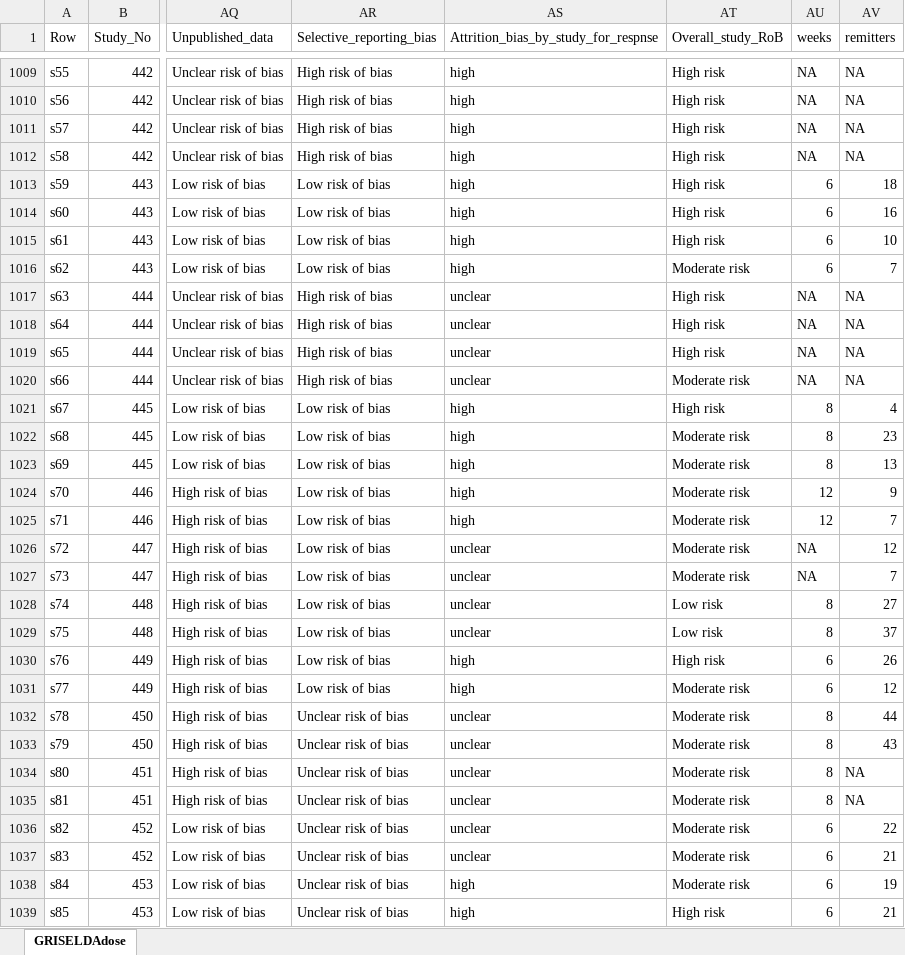
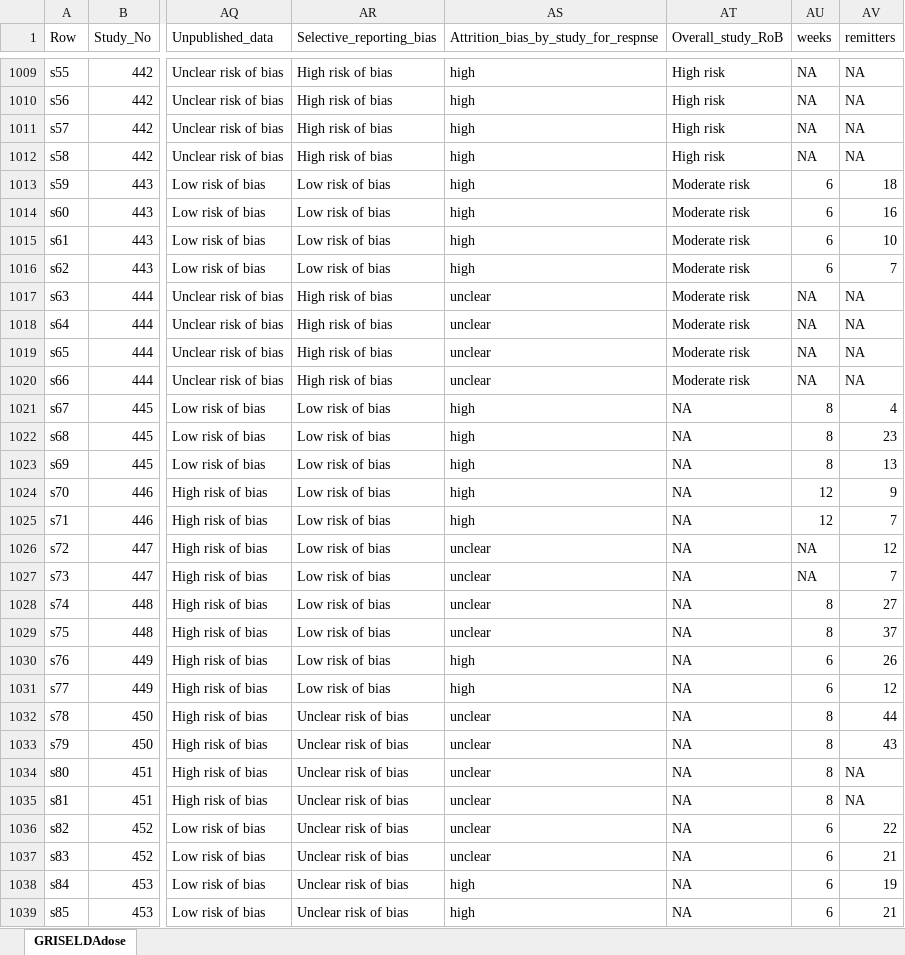
Before and after one commit to esm-ispm-unibe-ch-REPRODUCIBLE/Dose_of_antidepressants, an Excel workbook: R Scripts and data/GRISELDAdose.xlsx, sheet GRISELDAdose, drawn as a sheet; only a part is shown, gaps mark what is left out; values as stored, in another font and other column widths than the file's, no borders; the diff covers the shown part only; the diff names each change by its address in the sheet, - before the commit and + after, or states it on an @@ line.

```diff
--- a/R Scripts and data/GRISELDAdose.xlsx (sheet GRISELDAdose)
+++ b/R Scripts and data/GRISELDAdose.xlsx (sheet GRISELDAdose)
-AT1013:AT1015 (Overall_study_RoB): High risk
+AT1013:AT1015 (Overall_study_RoB): Moderate risk
-AT1017:AT1019 (Overall_study_RoB): High risk
+AT1017:AT1019 (Overall_study_RoB): Moderate risk
-AT1021 (Overall_study_RoB): High risk
+AT1021 (Overall_study_RoB): NA
-AT1022:AT1027 (Overall_study_RoB): Moderate risk
+AT1022:AT1027 (Overall_study_RoB): NA
-AT1028:AT1029 (Overall_study_RoB): Low risk
+AT1028:AT1029 (Overall_study_RoB): NA
-AT1030 (Overall_study_RoB): High risk
+AT1030 (Overall_study_RoB): NA
-AT1031:AT1038 (Overall_study_RoB): Moderate risk
+AT1031:AT1038 (Overall_study_RoB): NA
-AT1039 (Overall_study_RoB): High risk
+AT1039 (Overall_study_RoB): NA
```
Also changed, not shown: 1085 edited cells elsewhere in this sheet, 6 other files.
